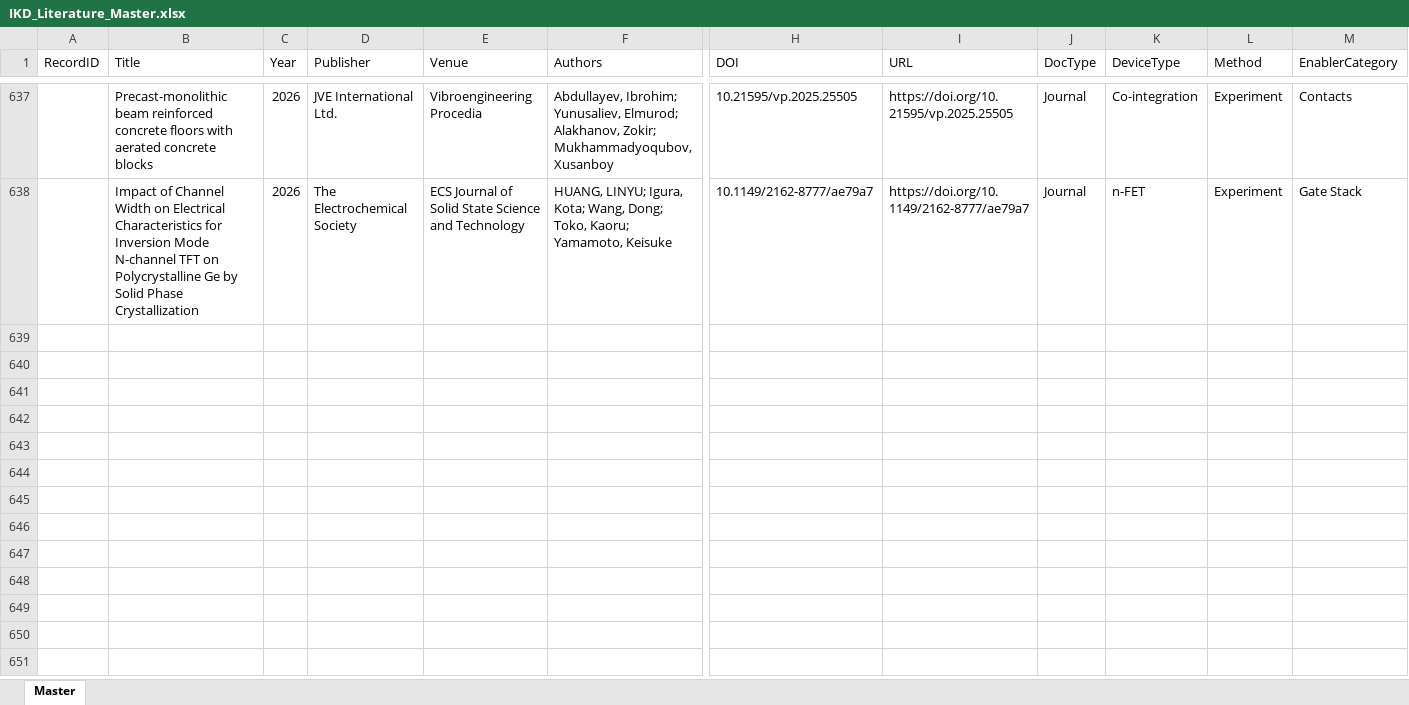
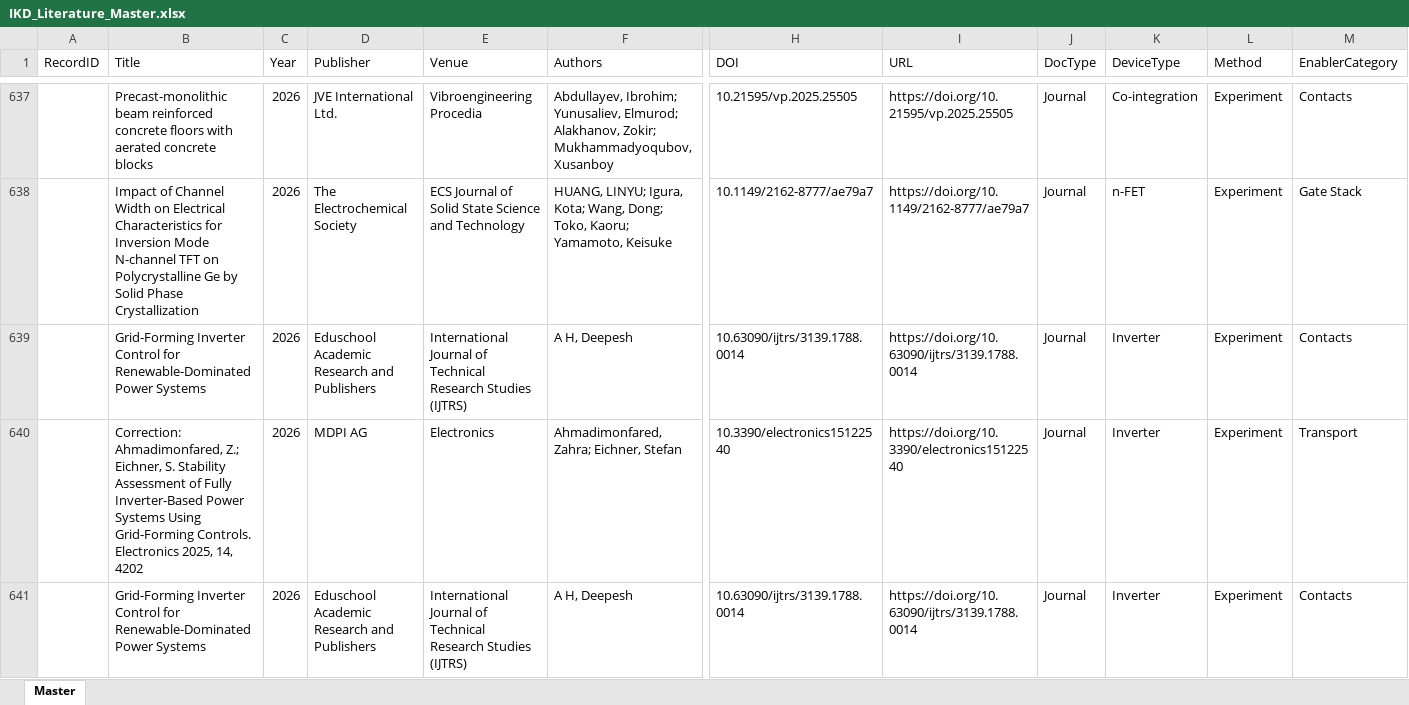
Before and after one commit to kainlulow/IKD_GaN_CMOS, an Excel workbook: 01_literature/IKD_Literature_Master.xlsx, sheet Master, drawn as a sheet; only a part is shown, gaps mark what is left out; values as stored, in another font and other column widths than the file's, no borders; rows hold the shown columns only; the diff covers the shown part only; the diff names each change by its address in the sheet, - before the commit and + after, or states it on an @@ line.

```diff
--- a/01_literature/IKD_Literature_Master.xlsx (sheet Master)
+++ b/01_literature/IKD_Literature_Master.xlsx (sheet Master)
+row 639:  | Grid-Forming Inverter Control for Renewable-Dominated Power Systems | 2026 | Eduschool Academic Research and Publishers | International Journal of Technical Research Studies (IJTRS) | A H, Deepesh | 10.63090/ijtrs/3139.1788.0014 | https://doi.org/10.63090/ijtrs/3139.1788.0014 | Journal | Inverter | Experiment | Contacts
+row 640:  | Correction: Ahmadimonfared, Z.; Eichner, S. Stability Assessment of Fully Inverter-Based Power Systems Using Grid-Forming Controls. Electronics 2025, 14, 4202 | 2026 | MDPI AG | Electronics | Ahmadimonfared, Zahra; Eichner, Stefan | 10.3390/electronics15122540 | https://doi.org/10.3390/electronics15122540 | Journal | Inverter | Experiment | Transport
+row 641:  | Grid-Forming Inverter Control for Renewable-Dominated Power Systems | 2026 | Eduschool Academic Research and Publishers | International Journal of Technical Research Studies (IJTRS) | A H, Deepesh | 10.63090/ijtrs/3139.1788.0014 | https://doi.org/10.63090/ijtrs/3139.1788.0014 | Journal | Inverter | Experiment | Contacts
```
Also changed, not shown: 9 added rows elsewhere in this sheet, 2 other files.
